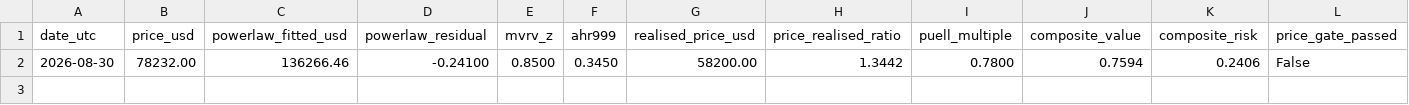
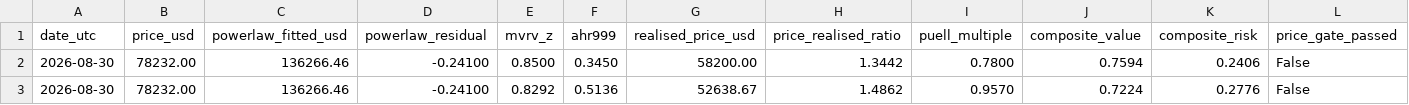
Before and after one commit to aussiekarl-gif/BTC_Composite, a CSV file: data/risk_history.csv, drawn as a sheet; only a part is shown; rows hold the shown columns only; the diff names each change by its address in the sheet, - before the commit and + after, or states it on an @@ line.

```diff
--- a/data/risk_history.csv
+++ b/data/risk_history.csv
+row 3: 2026-08-30 | 78232.00 | 136266.46 | -0.24100 | 0.8292 | 0.5136 | 52638.67 | 1.4862 | 0.9570 | 0.7224 | 0.2776 | False
```
